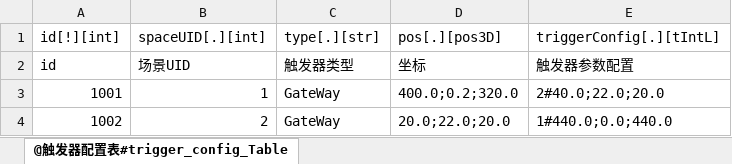
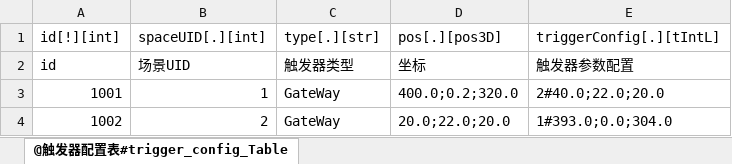
Before and after one commit to m969/wanfadalu_server, an Excel workbook: scripts/data/trigger_config_Table.xlsx, sheet @触发器配置表#trigger_config_Table, drawn as a sheet; values as stored, in another font and other column widths than the file's, no borders; the diff names each change by its address in the sheet, - before the commit and + after, or states it on an @@ line.

```diff
--- a/scripts/data/trigger_config_Table.xlsx (sheet @触发器配置表#trigger_config_Table)
+++ b/scripts/data/trigger_config_Table.xlsx (sheet @触发器配置表#trigger_config_Table)
-E4: 1#440.0;0.0;440.0
+E4: 1#393.0;0.0;304.0
```
Also changed, not shown: scripts/data/1_ExcelToData.xlsm, scripts/data/prop_config_Table.xlsx, 14 other files.
